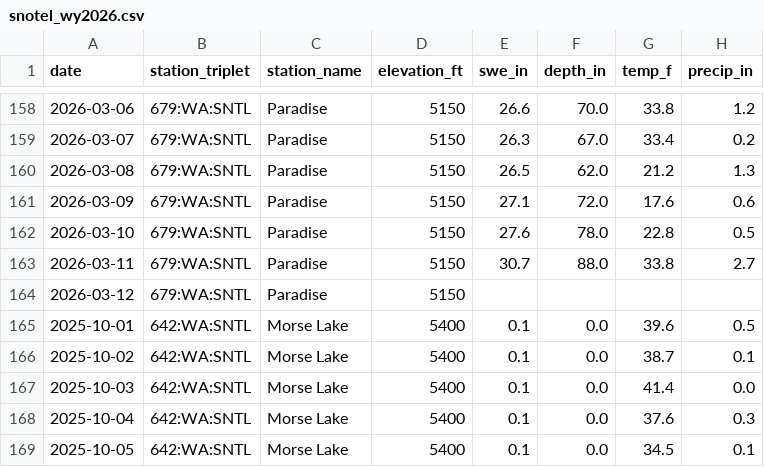
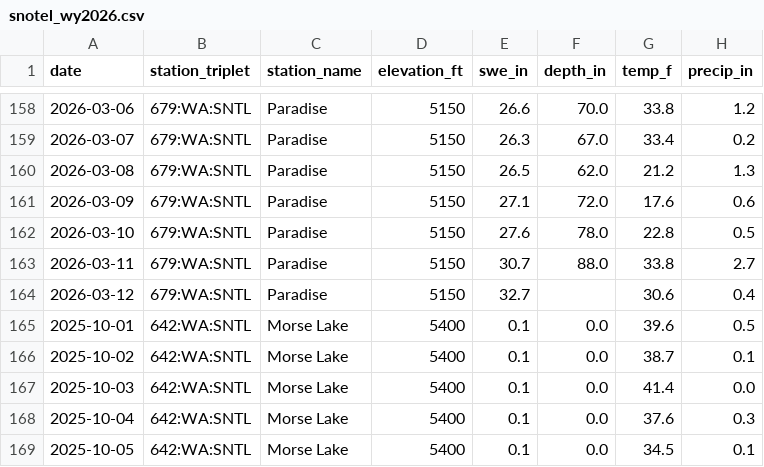
Before and after one commit to bdgroves/rainier-snowpack, a CSV file: data/processed/snotel_wy2026.csv, drawn as a sheet; only a part is shown, gaps mark what is left out.

```diff
--- a/data/processed/snotel_wy2026.csv
+++ b/data/processed/snotel_wy2026.csv
@@ -163,3 +163,3 @@ date,station_triplet,station_name,elevation_ft,swe_in,depth_in,temp_f,precip_in
 2026-03-11,679:WA:SNTL,Paradise,5150,30.7,88.0,33.8,2.7
-2026-03-12,679:WA:SNTL,Paradise,5150,,,,
+2026-03-12,679:WA:SNTL,Paradise,5150,32.7,,30.6,0.4
 2025-10-01,642:WA:SNTL,Morse Lake,5400,0.1,0.0,39.6,0.5
```
Also changed, not shown: dashboard/basin_daily.csv, data/processed/hourly_temps.csv, 11 other files.
